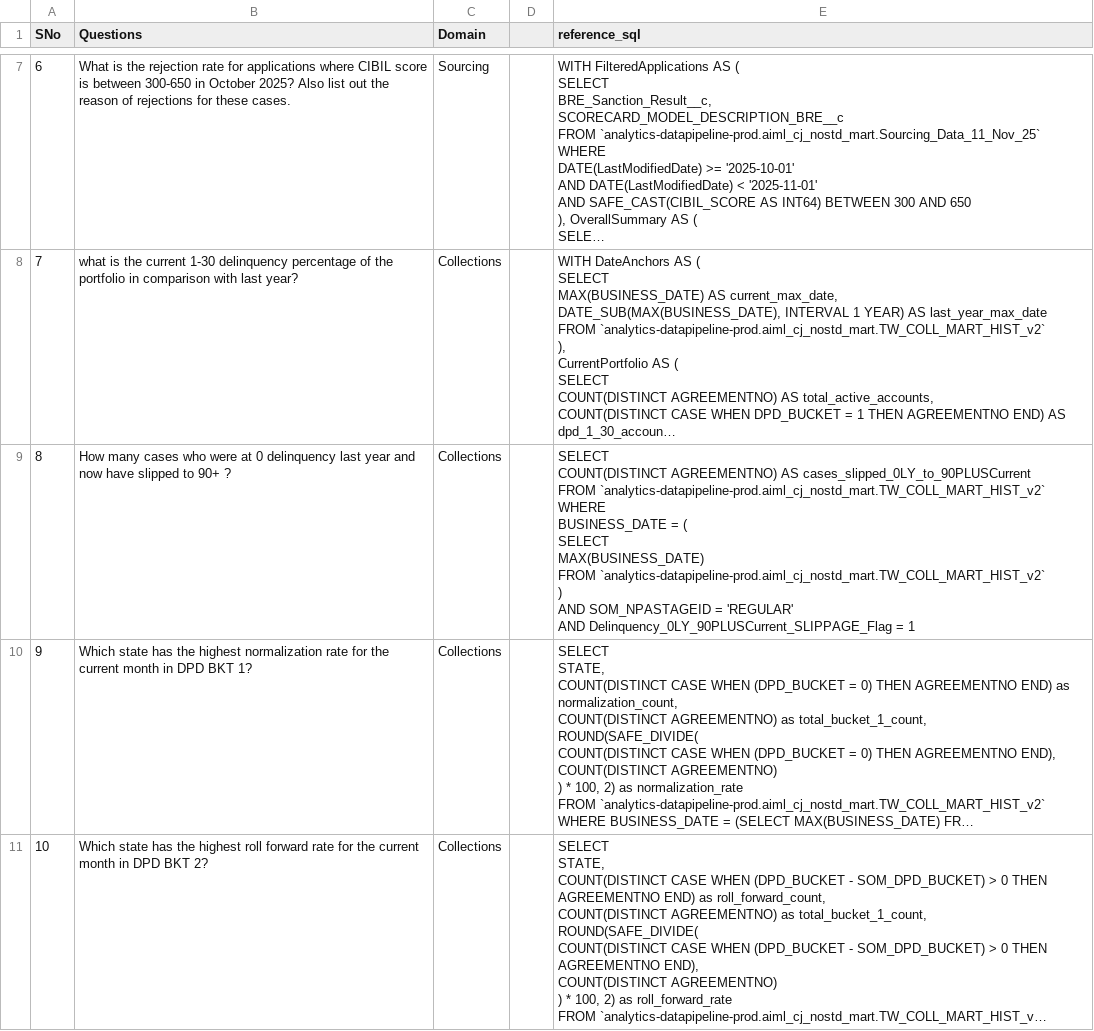
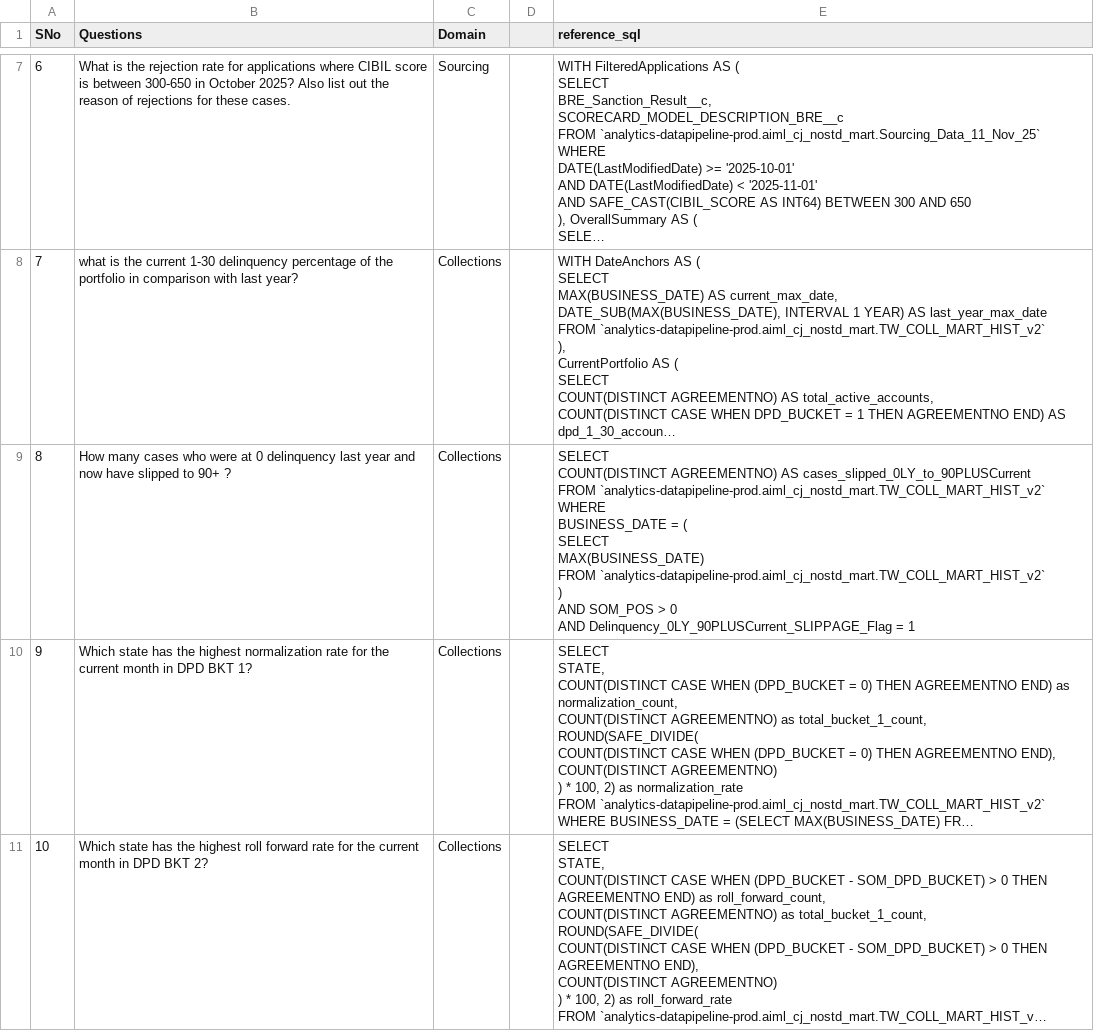
Before and after one commit to 50023752/Revamp_CoPilot_with_SOC, a CSV file: golden_question_bank.csv, drawn as a sheet; only a part is shown, gaps mark what is left out; long unchanged cells end in …; ↵ is a line break in a cell; the diff covers the shown part only; the diff names each change by its address in the sheet, - before the commit and + after, or states it on an @@ line.

```diff
--- a/golden_question_bank.csv
+++ b/golden_question_bank.csv
-E9 (reference_sql): …) ↵ AND SOM_NPASTAGEID = 'REGULAR' ↵ AND Delinquency_0LY_90PLUSCurrent_SLIPPAGE_Flag…
+E9 (reference_sql): …) ↵ AND SOM_POS > 0 ↵ AND Delinquency_0LY_90PLUSCurrent_SLIPPAGE_Flag…
```
Also changed, not shown: 2 edited cells elsewhere in this file, 24 other files.
